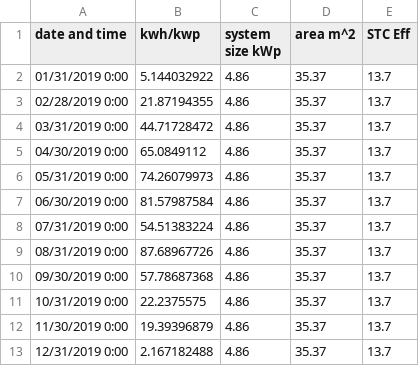
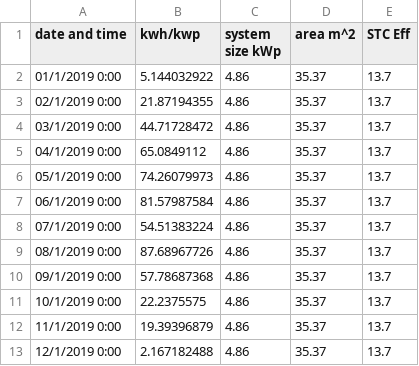
Before and after one commit to hussahalghanem/A3, a CSV file: sys1.csv, drawn as a sheet.

Commit message:
Update sys1.csv

```diff
--- a/sys1.csv
+++ b/sys1.csv
@@ -1,13 +1,13 @@
 date and time,kwh/kwp,system size kWp,area m^2,STC Eff
-01/31/2019 0:00,5.144032922,4.86,35.37,13.7
-02/28/2019 0:00,21.87194355,4.86,35.37,13.7
-03/31/2019 0:00,44.71728472,4.86,35.37,13.7
-04/30/2019 0:00,65.0849112,4.86,35.37,13.7
-05/31/2019 0:00,74.26079973,4.86,35.37,13.7
-06/30/2019 0:00,81.57987584,4.86,35.37,13.7
-07/31/2019 0:00,54.51383224,4.86,35.37,13.7
-08/31/2019 0:00,87.68967726,4.86,35.37,13.7
-09/30/2019 0:00,57.78687368,4.86,35.37,13.7
-10/31/2019 0:00,22.2375575,4.86,35.37,13.7
-11/30/2019 0:00,19.39396879,4.86,35.37,13.7
-12/31/2019 0:00,2.167182488,4.86,35.37,13.7
+01/1/2019 0:00,5.144032922,4.86,35.37,13.7
+02/1/2019 0:00,21.87194355,4.86,35.37,13.7
+03/1/2019 0:00,44.71728472,4.86,35.37,13.7
+04/1/2019 0:00,65.0849112,4.86,35.37,13.7
+05/1/2019 0:00,74.26079973,4.86,35.37,13.7
+06/1/2019 0:00,81.57987584,4.86,35.37,13.7
+07/1/2019 0:00,54.51383224,4.86,35.37,13.7
+08/1/2019 0:00,87.68967726,4.86,35.37,13.7
+09/1/2019 0:00,57.78687368,4.86,35.37,13.7
+10/1/2019 0:00,22.2375575,4.86,35.37,13.7
+11/1/2019 0:00,19.39396879,4.86,35.37,13.7
+12/1/2019 0:00,2.167182488,4.86,35.37,13.7
```
